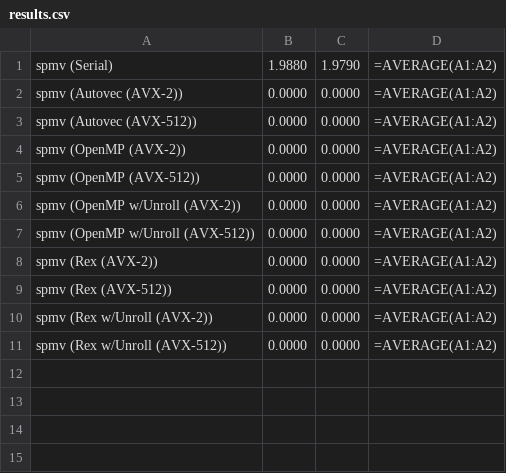
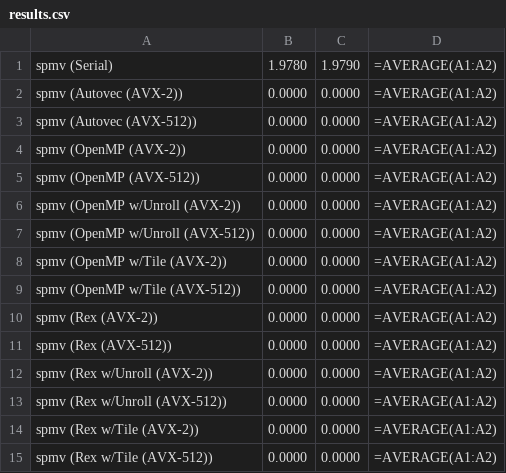
Before and after one commit to pflynn157/rextest, a CSV file: spmv/results.csv, drawn as a sheet.

```diff
--- a/spmv/results.csv
+++ b/spmv/results.csv
@@ -1,2 +1,2 @@
-spmv (Serial),1.9880,1.9790,=AVERAGE(A1:A2)
+spmv (Serial),1.9780,1.9790,=AVERAGE(A1:A2)
 spmv (Autovec (AVX-2)),0.0000,0.0000,=AVERAGE(A1:A2)
@@ -7,2 +7,4 @@ spmv (OpenMP w/Unroll (AVX-2)),0.0000,0.0000,=AVERAGE(A1:A2)
 spmv (OpenMP w/Unroll (AVX-512)),0.0000,0.0000,=AVERAGE(A1:A2)
+spmv (OpenMP w/Tile (AVX-2)),0.0000,0.0000,=AVERAGE(A1:A2)
+spmv (OpenMP w/Tile (AVX-512)),0.0000,0.0000,=AVERAGE(A1:A2)
 spmv (Rex (AVX-2)),0.0000,0.0000,=AVERAGE(A1:A2)
@@ -11 +13,3 @@ spmv (Rex w/Unroll (AVX-2)),0.0000,0.0000,=AVERAGE(A1:A2)
 spmv (Rex w/Unroll (AVX-512)),0.0000,0.0000,=AVERAGE(A1:A2)
+spmv (Rex w/Tile (AVX-2)),0.0000,0.0000,=AVERAGE(A1:A2)
+spmv (Rex w/Tile (AVX-512)),0.0000,0.0000,=AVERAGE(A1:A2)
```
Also changed, not shown: axpy/results.csv, matmul/results.csv, 26 other files.
